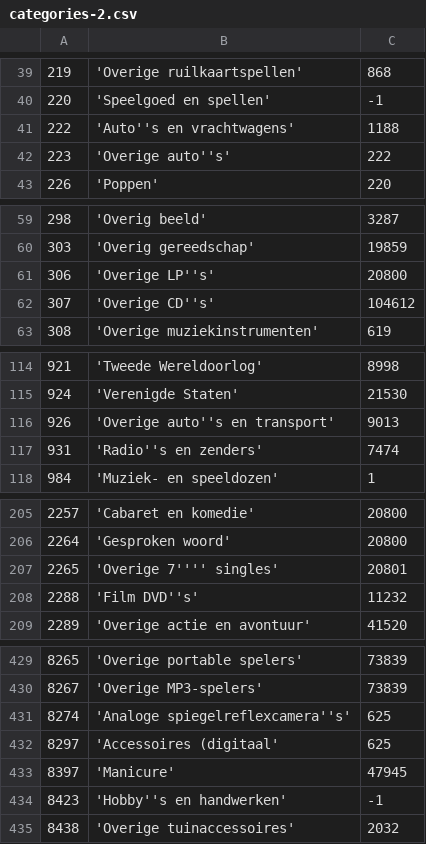
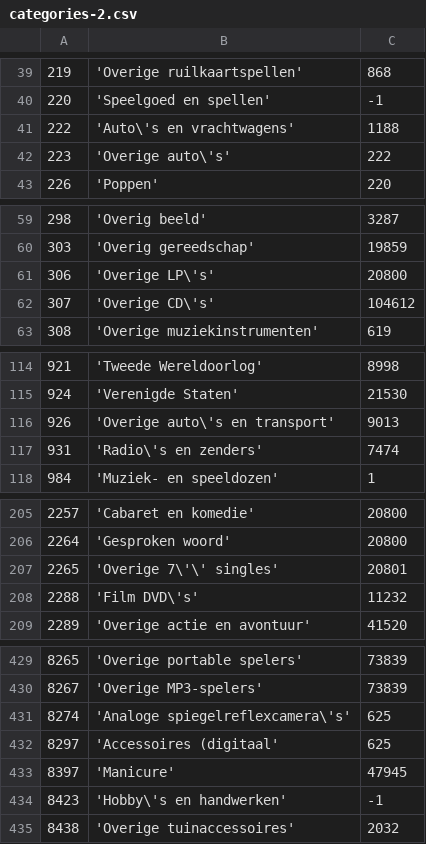
Before and after one commit to spijkermenno/ICA-Project-2018, a CSV file: database/csv/categories-2.csv, drawn as a sheet; only a part is shown, gaps mark what is left out; the diff covers the shown part only.

```diff
--- a/database/csv/categories-2.csv
+++ b/database/csv/categories-2.csv
@@ -40,4 +40,4 @@
 220;'Speelgoed en spellen';-1
-222;'Auto''s en vrachtwagens';1188
-223;'Overige auto''s';222
+222;'Auto\'s en vrachtwagens';1188
+223;'Overige auto\'s';222
 226;'Poppen';220
@@ -60,4 +60,4 @@
 303;'Overig gereedschap';19859
-306;'Overige LP''s';20800
-307;'Overige CD''s';104612
+306;'Overige LP\'s';20800
+307;'Overige CD\'s';104612
 308;'Overige muziekinstrumenten';619
@@ -115,4 +115,4 @@
 924;'Verenigde Staten';21530
-926;'Overige auto''s en transport';9013
-931;'Radio''s en zenders';7474
+926;'Overige auto\'s en transport';9013
+931;'Radio\'s en zenders';7474
 984;'Muziek- en speeldozen';1
@@ -206,4 +206,4 @@
 2264;'Gesproken woord';20800
-2265;'Overige 7'''' singles';20801
-2288;'Film DVD''s';11232
+2265;'Overige 7\'\' singles';20801
+2288;'Film DVD\'s';11232
 2289;'Overige actie en avontuur';41520
@@ -430,6 +430,6 @@
 8267;'Overige MP3-spelers';73839
-8274;'Analoge spiegelreflexcamera''s';625
+8274;'Analoge spiegelreflexcamera\'s';625
 8297;'Accessoires (digitaal';625
 8397;'Manicure';47945
-8423;'Hobby''s en handwerken';-1
+8423;'Hobby\'s en handwerken';-1
 8438;'Overige tuinaccessoires';2032
```
Also changed, not shown: 84 edited cells elsewhere in this file.
